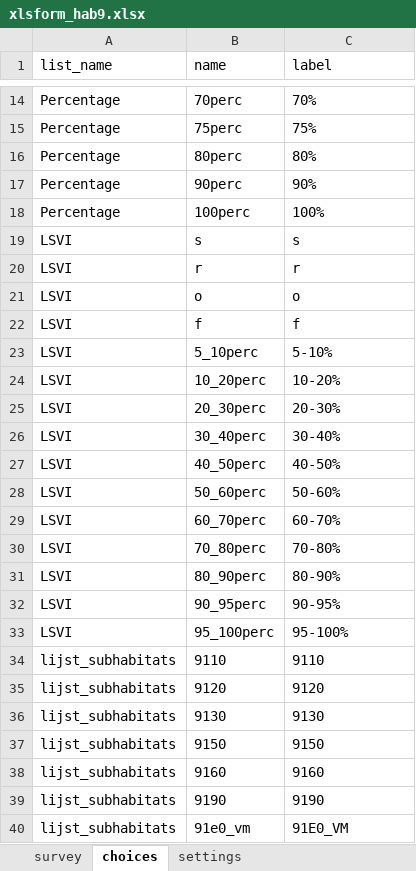
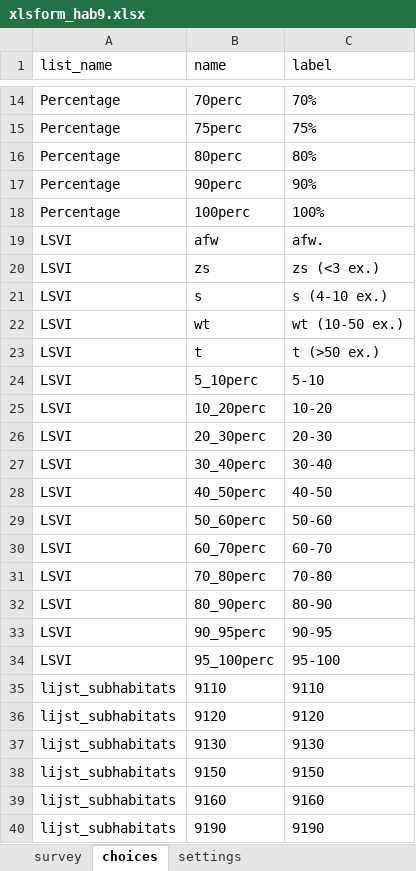
Before and after one commit to inbo/gis-lsvi-app, an Excel workbook: output/xlsform_hab9.xlsx, sheet choices, drawn as a sheet; only a part is shown, gaps mark what is left out; the shorter side is filled out with more unchanged rows; values as stored, in another font and other column widths than the file's, no borders; removed rows and columns are numbered as before the commit, all else as after; the diff names each change by its address in the sheet, - before the commit and + after, or states it on an @@ line.

```diff
--- a/output/xlsform_hab9.xlsx (sheet choices)
+++ b/output/xlsform_hab9.xlsx (sheet choices)
+row 19: LSVI | afw | afw.
+row 20: LSVI | zs | zs (<3 ex.)
-C21 (label): s
+C21 (label): s (4-10 ex.)
-row 20: LSVI | r | r
-row 21: LSVI | o | o
-row 22: LSVI | f | f
+row 22: LSVI | wt | wt (10-50 ex.)
+row 23: LSVI | t | t (>50 ex.)
-C24 (label): 5-10%
+C24 (label): 5-10
-C25 (label): 10-20%
+C25 (label): 10-20
-C26 (label): 20-30%
+C26 (label): 20-30
-C27 (label): 30-40%
+C27 (label): 30-40
-C28 (label): 40-50%
+C28 (label): 40-50
-C29 (label): 50-60%
+C29 (label): 50-60
-C30 (label): 60-70%
+C30 (label): 60-70
-C31 (label): 70-80%
+C31 (label): 70-80
-C32 (label): 80-90%
+C32 (label): 80-90
-C33 (label): 90-95%
+C33 (label): 90-95
-C34 (label): 95-100%
+C34 (label): 95-100
```
Also changed, not shown: output/xlsform_hab1-4.xlsx, output/xlsform_hab5-7.xlsx, 1 other file.
